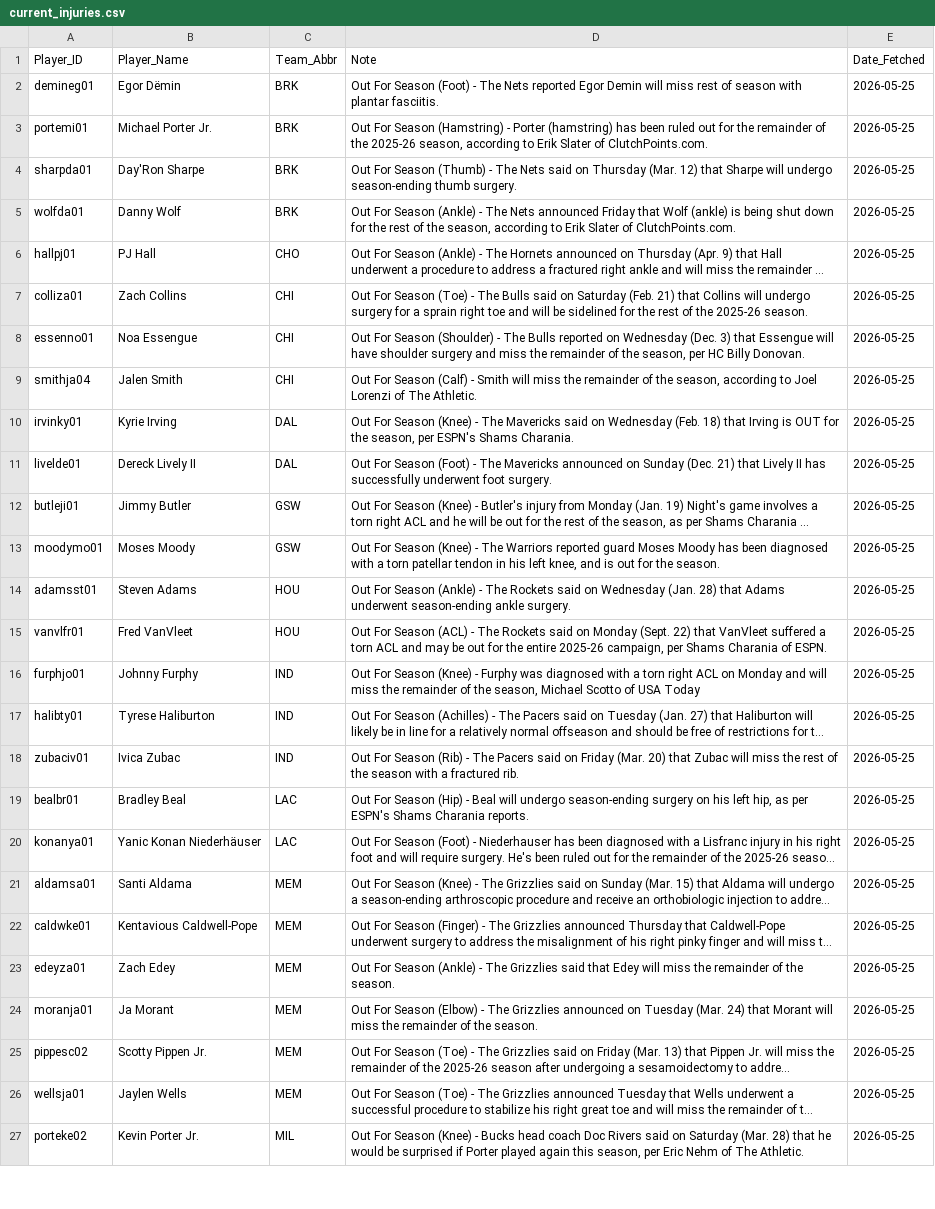
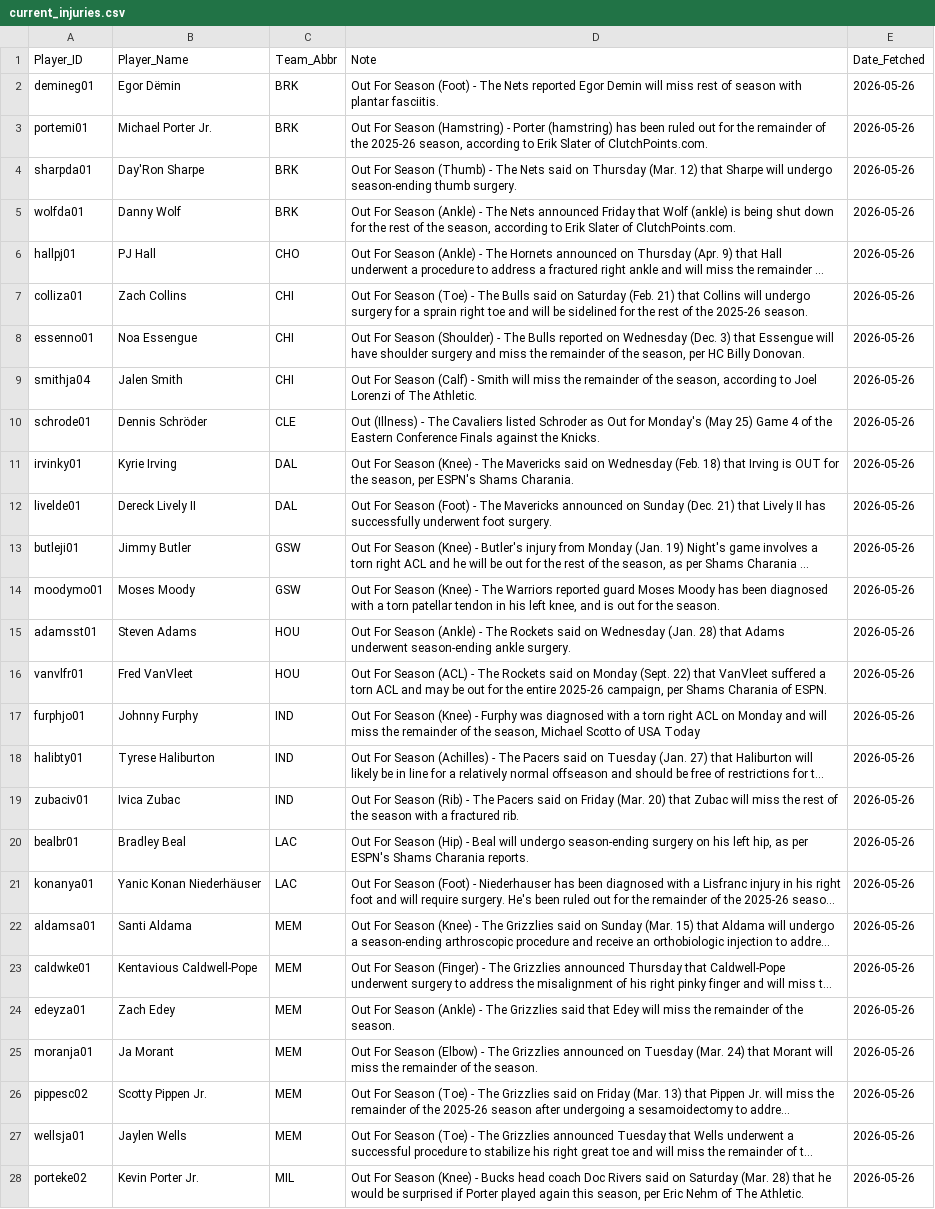
Before and after one commit to Ricky0627/nba-prediction-app, a CSV file: current_injuries.csv, drawn as a sheet; only a part is shown; long unchanged cells end in …; addresses are those after the commit; the diff covers the shown part only; the diff names each change by its address in the sheet, - before the commit and + after, or states it on an @@ line.

```diff
--- a/current_injuries.csv
+++ b/current_injuries.csv
-E2:E9 (Date_Fetched): 2026-05-25
+E2:E9 (Date_Fetched): 2026-05-26
+row 10: schrode01 | Dennis Schröder | CLE | Out (Illness) - The Cavaliers listed Schroder as Out for Monday's (May 25) Game 4 of the Eastern Conference Finals against the Knicks. | 2026-05-26
-E11:E28 (Date_Fetched): 2026-05-25
+E11:E28 (Date_Fetched): 2026-05-26
```
Also changed, not shown: 19 edited cells elsewhere in this file, final_analysis_report.csv, final_analysis_report_graded.csv, 14 other files.
